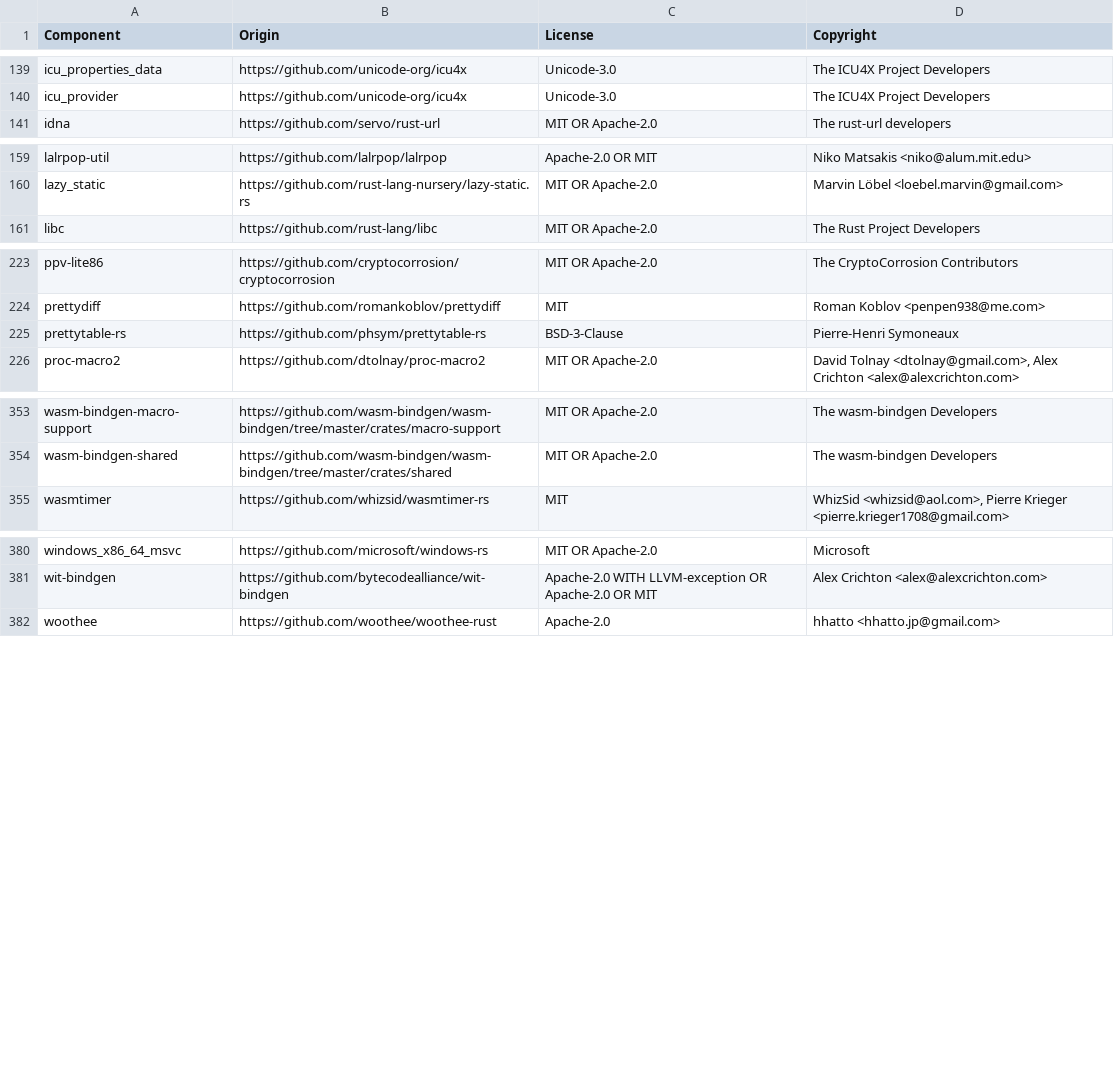
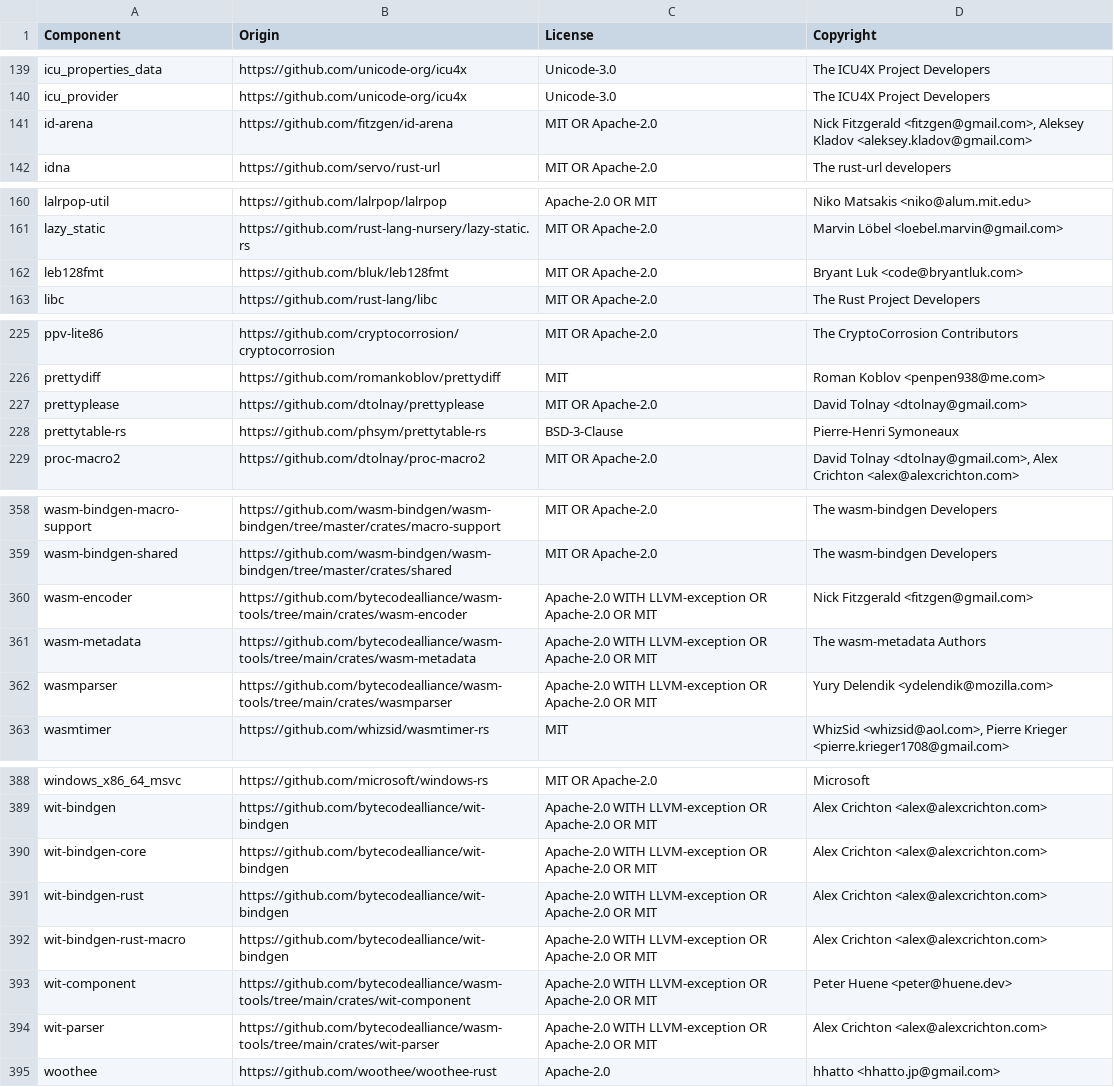
Before and after one commit to vectordotdev/vrl, a CSV file: LICENSE-3rdparty.csv, drawn as a sheet; only a part is shown, gaps mark what is left out; the diff covers the shown part only; the diff names each change by its address in the sheet, - before the commit and + after, or states it on an @@ line.

```diff
--- a/LICENSE-3rdparty.csv
+++ b/LICENSE-3rdparty.csv
+row 141: id-arena | https://github.com/fitzgen/id-arena | MIT OR Apache-2.0 | Nick Fitzgerald <fitzgen@gmail.com>, Aleksey Kladov <aleksey.kladov@gmail.com>
+row 162: leb128fmt | https://github.com/bluk/leb128fmt | MIT OR Apache-2.0 | Bryant Luk <code@bryantluk.com>
+row 227: prettyplease | https://github.com/dtolnay/prettyplease | MIT OR Apache-2.0 | David Tolnay <dtolnay@gmail.com>
+row 360: wasm-encoder | https://github.com/bytecodealliance/wasm-tools/tree/main/crates/wasm-encoder | Apache-2.0 WITH LLVM-exception OR Apache-2.0 OR MIT | Nick Fitzgerald <fitzgen@gmail.com>
+row 361: wasm-metadata | https://github.com/bytecodealliance/wasm-tools/tree/main/crates/wasm-metadata | Apache-2.0 WITH LLVM-exception OR Apache-2.0 OR MIT | The wasm-metadata Authors
+row 362: wasmparser | https://github.com/bytecodealliance/wasm-tools/tree/main/crates/wasmparser | Apache-2.0 WITH LLVM-exception OR Apache-2.0 OR MIT | Yury Delendik <ydelendik@mozilla.com>
+row 390: wit-bindgen-core | https://github.com/bytecodealliance/wit-bindgen | Apache-2.0 WITH LLVM-exception OR Apache-2.0 OR MIT | Alex Crichton <alex@alexcrichton.com>
+row 391: wit-bindgen-rust | https://github.com/bytecodealliance/wit-bindgen | Apache-2.0 WITH LLVM-exception OR Apache-2.0 OR MIT | Alex Crichton <alex@alexcrichton.com>
+row 392: wit-bindgen-rust-macro | https://github.com/bytecodealliance/wit-bindgen | Apache-2.0 WITH LLVM-exception OR Apache-2.0 OR MIT | Alex Crichton <alex@alexcrichton.com>
+row 393: wit-component | https://github.com/bytecodealliance/wasm-tools/tree/main/crates/wit-component | Apache-2.0 WITH LLVM-exception OR Apache-2.0 OR MIT | Peter Huene <peter@huene.dev>
+row 394: wit-parser | https://github.com/bytecodealliance/wasm-tools/tree/main/crates/wit-parser | Apache-2.0 WITH LLVM-exception OR Apache-2.0 OR MIT | Alex Crichton <alex@alexcrichton.com>
```
Also changed, not shown: 2 added rows elsewhere in this file, 1 other file.
